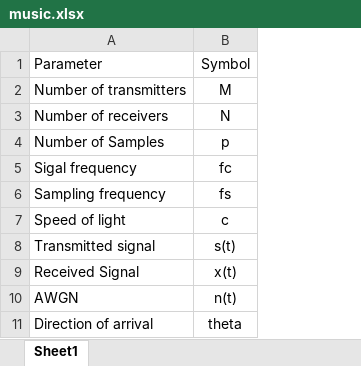
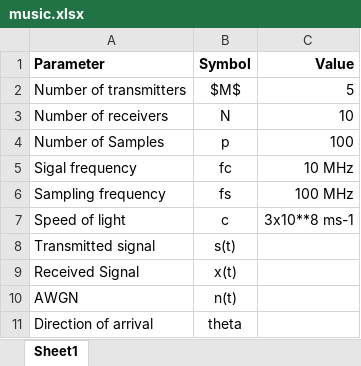
Before and after one commit to gadepall/comm, an Excel workbook: MUSIC/figs/music.xlsx, sheet Sheet1, drawn as a sheet; values as stored, in another font and other column widths than the file's, no borders; charts and pictures not drawn; the diff names each change by its address in the sheet, - before the commit and + after, or states it on an @@ line.

```diff
--- a/MUSIC/figs/music.xlsx (sheet Sheet1)
+++ b/MUSIC/figs/music.xlsx (sheet Sheet1)
+column C (Value), rows 2-7: 5 | 10 | 100 | 10 MHz | 100 MHz | 3x10**8 ms-1
-A1:B1 bold: off
+A1:B1 bold: on
-B2 (Symbol): M
+B2 (Symbol): $M$
```
Also changed, not shown: charts or pictures, 21 other files.
